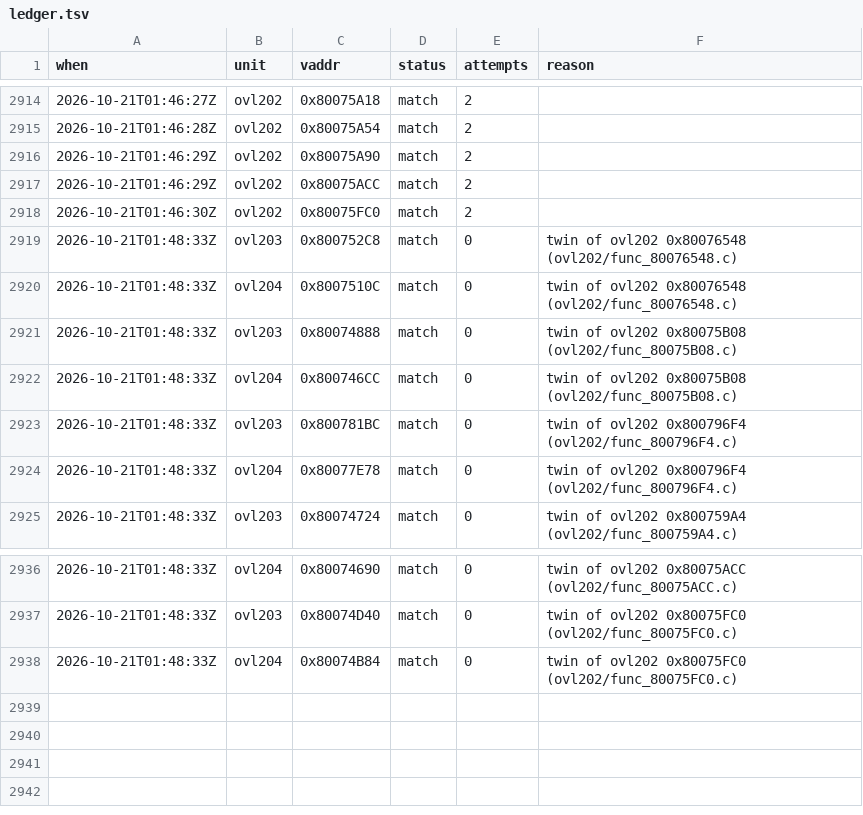
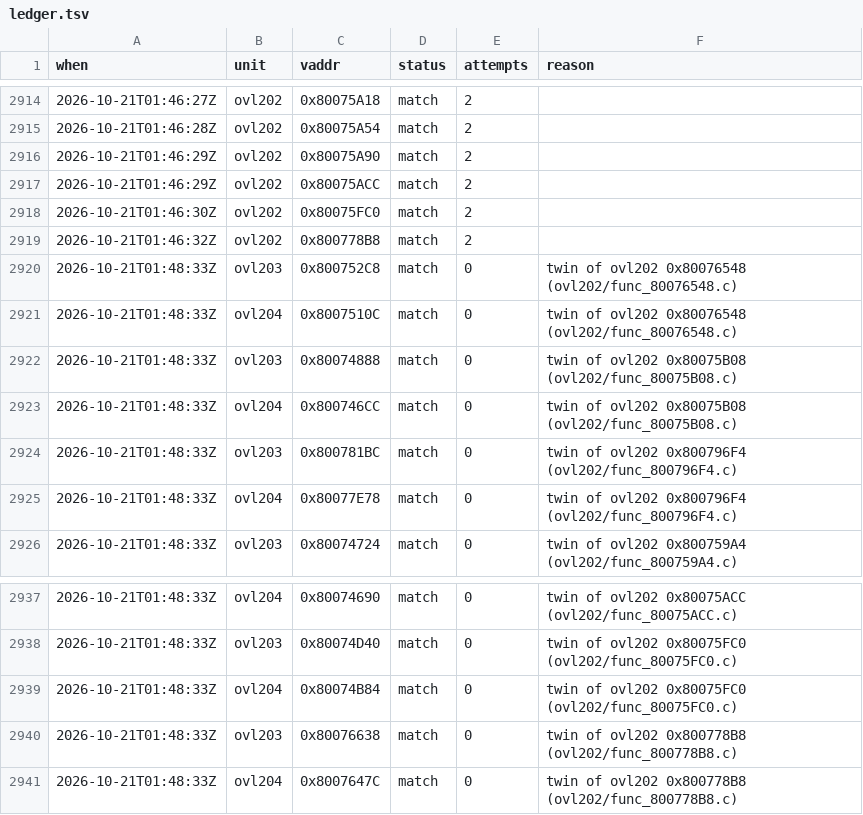
Before and after one commit to byroweb/AC1_RE, a TSV file: tools/loop/ledger.tsv, drawn as a sheet; only a part is shown, gaps mark what is left out; the diff names each change by its address in the sheet, - before the commit and + after, or states it on an @@ line.

```diff
--- a/tools/loop/ledger.tsv
+++ b/tools/loop/ledger.tsv
+row 2919: 2026-10-21T01:46:32Z | ovl202 | 0x800778B8 | match | 2
+row 2940: 2026-10-21T01:48:33Z | ovl203 | 0x80076638 | match | 0 | twin of ovl202 0x800778B8 (ovl202/func_800778B8.c)
+row 2941: 2026-10-21T01:48:33Z | ovl204 | 0x8007647C | match | 0 | twin of ovl202 0x800778B8 (ovl202/func_800778B8.c)
```
Also changed, not shown: re/match/manifest.tsv, re/match/twin_replay.tsv, 1 other file.
